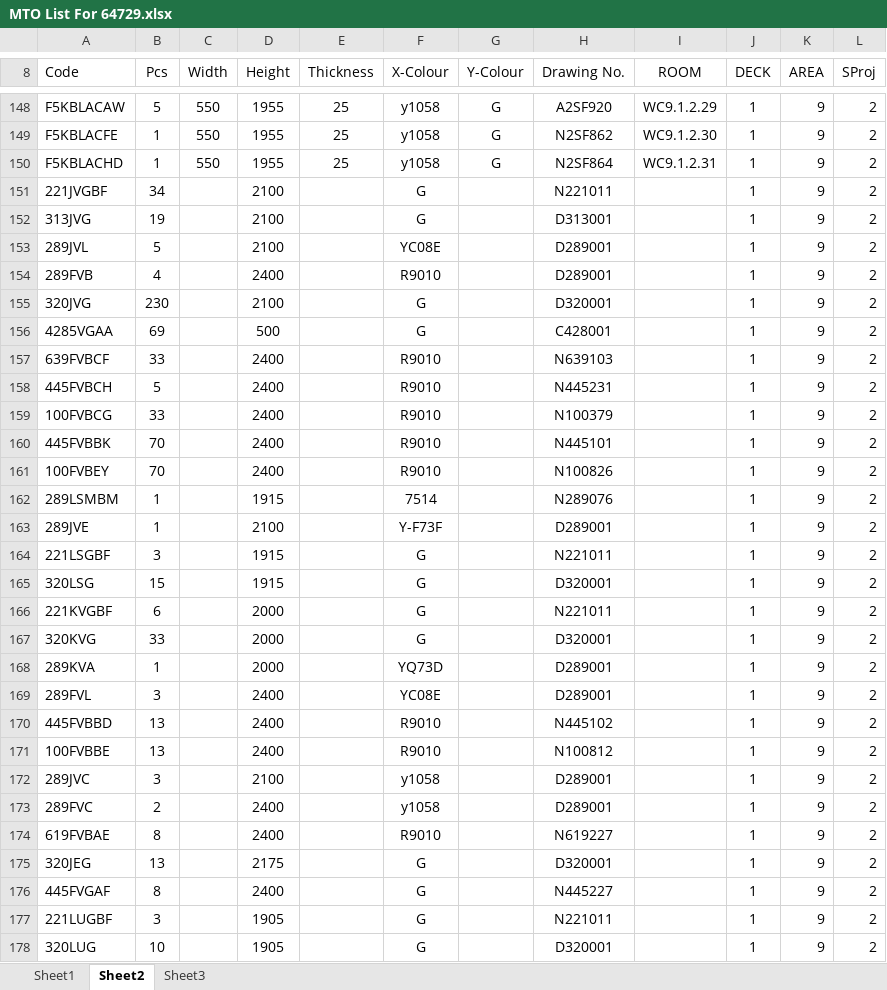
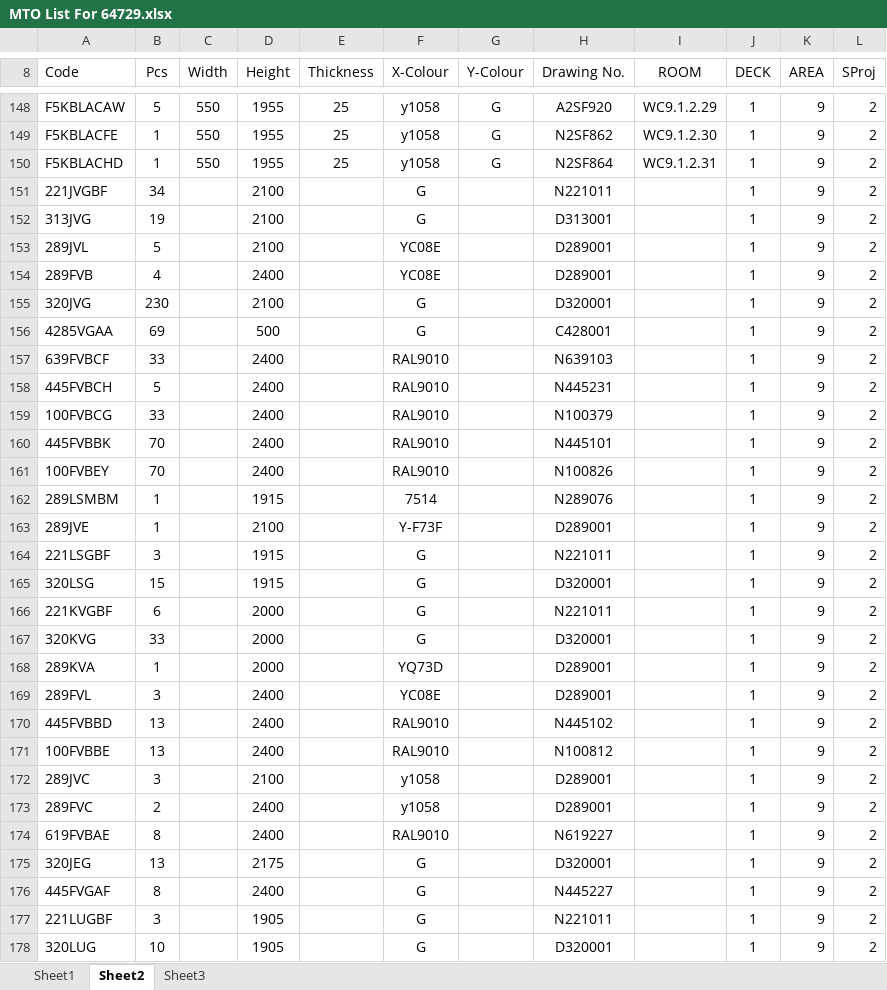
Before and after one commit to slyb2020/NanTong_YNKS, an Excel workbook: Excel/MTO List For 64729.xlsx, sheet Sheet2, drawn as a sheet; only a part is shown, gaps mark what is left out; values as stored, in another font and other column widths than the file's, no borders; the diff covers the shown part only; the diff names each change by its address in the sheet, - before the commit and + after, or states it on an @@ line.

```diff
--- a/Excel/MTO List For 64729.xlsx (sheet Sheet2)
+++ b/Excel/MTO List For 64729.xlsx (sheet Sheet2)
-F154 (X-Colour): R9010
+F154 (X-Colour): YC08E
-F157:F161 (X-Colour): R9010
+F157:F161 (X-Colour): RAL9010
-F170:F171 (X-Colour): R9010
+F170:F171 (X-Colour): RAL9010
-F174 (X-Colour): R9010
+F174 (X-Colour): RAL9010
```
Also changed, not shown: 23 edited cells elsewhere in this sheet, 5 other files.
